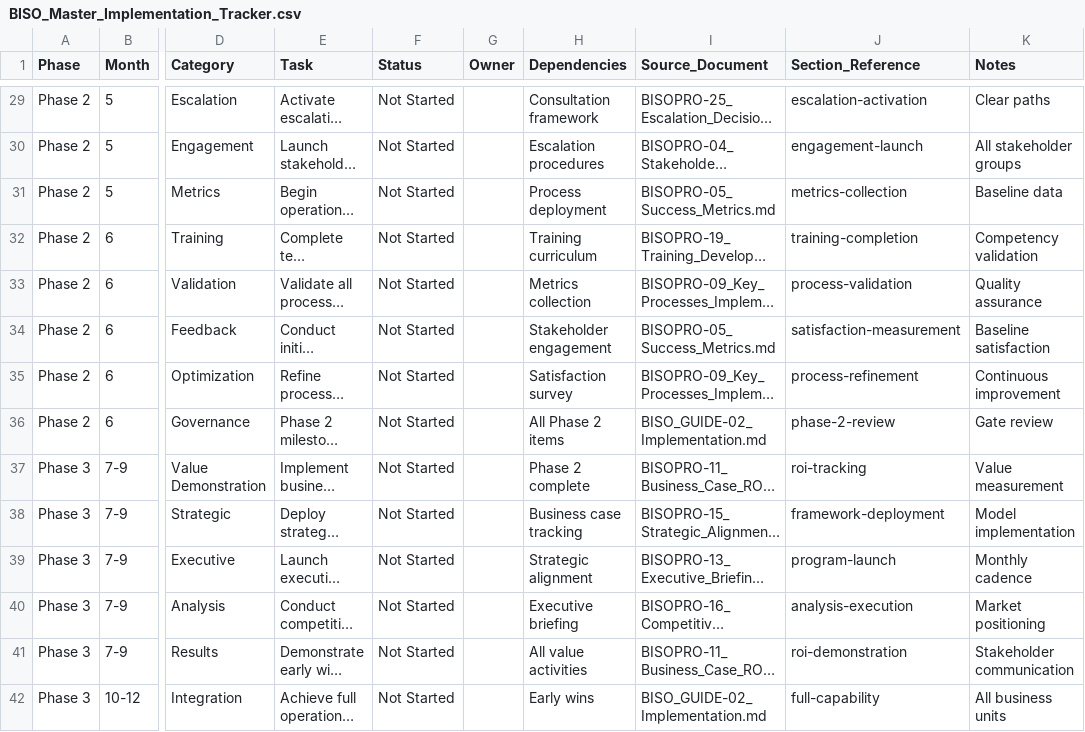
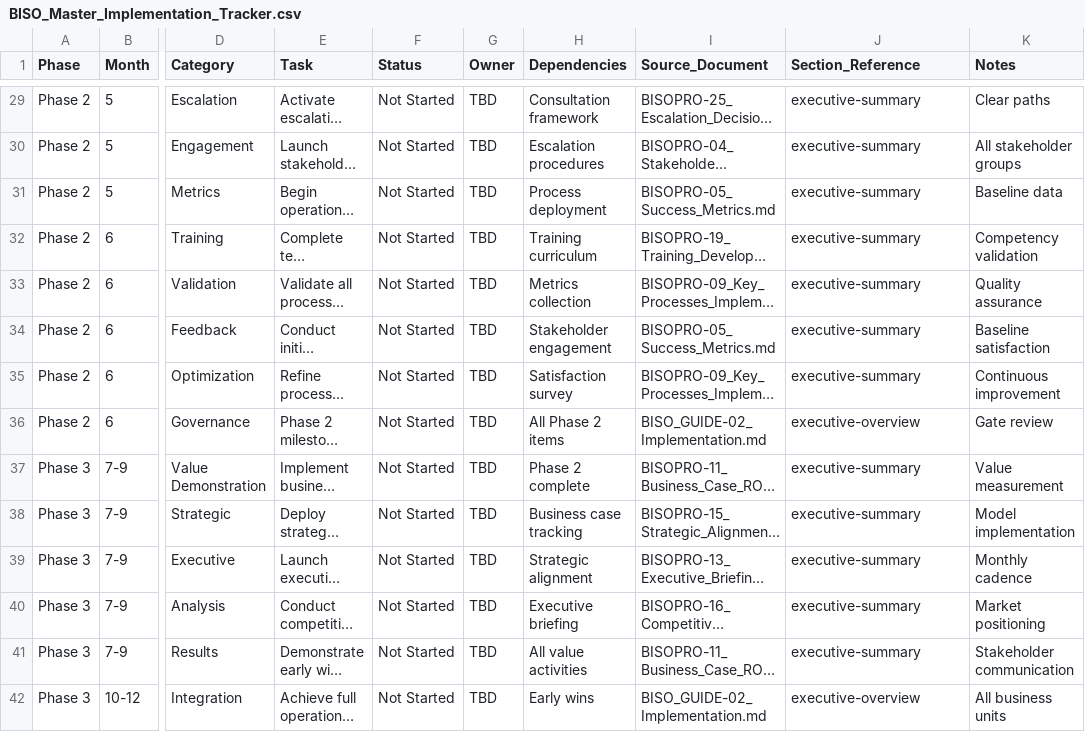
Before and after one commit to Fornado-Greenhouse/fs-isac-biso-program, a CSV file: templates/BISO_Master_Implementation_Tracker.csv, drawn as a sheet; only a part is shown, gaps mark what is left out; long unchanged cells end in …; the diff covers the shown part only; the diff names each change by its address in the sheet, - before the commit and + after, or states it on an @@ line.

Commit message:
Normalize NTS templates, untrack scripts, and fix tracker references

```diff
--- a/templates/BISO_Master_Implementation_Tracker.csv
+++ b/templates/BISO_Master_Implementation_Tracker.csv
-G29:G42 (Owner): (empty)
+G29:G42 (Owner): TBD
-J29 (Section_Reference): escalation-activation
+J29 (Section_Reference): executive-summary
-J30 (Section_Reference): engagement-launch
+J30 (Section_Reference): executive-summary
-J31 (Section_Reference): metrics-collection
+J31 (Section_Reference): executive-summary
-J32 (Section_Reference): training-completion
+J32 (Section_Reference): executive-summary
-J33 (Section_Reference): process-validation
+J33 (Section_Reference): executive-summary
-J34 (Section_Reference): satisfaction-measurement
+J34 (Section_Reference): executive-summary
-J35 (Section_Reference): process-refinement
+J35 (Section_Reference): executive-summary
-J36 (Section_Reference): phase-2-review
+J36 (Section_Reference): executive-overview
-J37 (Section_Reference): roi-tracking
+J37 (Section_Reference): executive-summary
-J38 (Section_Reference): framework-deployment
+J38 (Section_Reference): executive-summary
-J39 (Section_Reference): program-launch
+J39 (Section_Reference): executive-summary
-J40 (Section_Reference): analysis-execution
+J40 (Section_Reference): executive-summary
-J41 (Section_Reference): roi-demonstration
+J41 (Section_Reference): executive-summary
-J42 (Section_Reference): full-capability
+J42 (Section_Reference): executive-overview
```
Also changed, not shown: 4 added rows and 81 edited cells elsewhere in this file, 15 other files.
